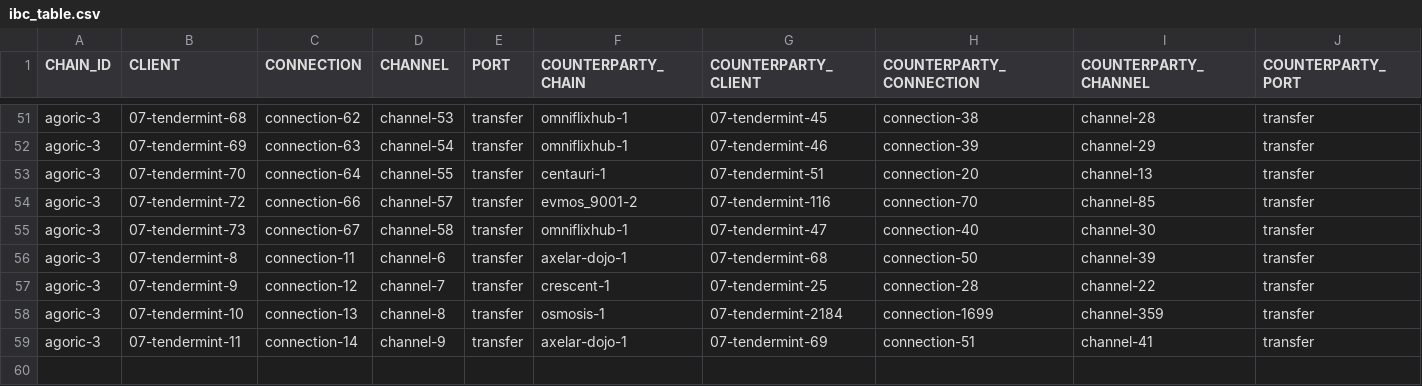
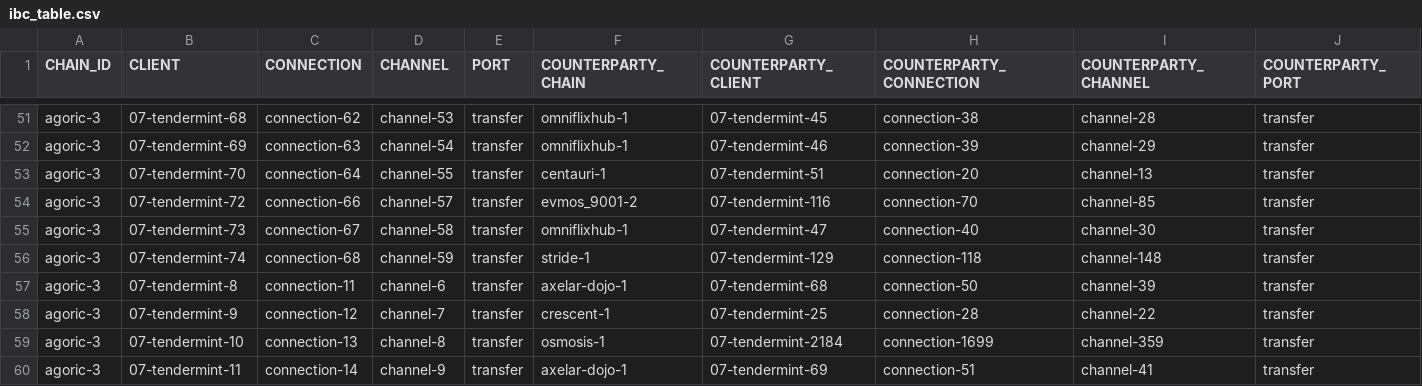
Before and after one commit to clemensgg/ibc-tables, a CSV file: agoric/ibc_table.csv, drawn as a sheet; only a part is shown, gaps mark what is left out.

```diff
--- a/agoric/ibc_table.csv
+++ b/agoric/ibc_table.csv
@@ -55,2 +55,3 @@ agoric-3, 07-tendermint-72, connection-66, channel-57, transfer, evmos_9001-2, 0
 agoric-3, 07-tendermint-73, connection-67, channel-58, transfer, omniflixhub-1, 07-tendermint-47, connection-40, channel-30, transfer
+agoric-3, 07-tendermint-74, connection-68, channel-59, transfer, stride-1, 07-tendermint-129, connection-118, channel-148, transfer
 agoric-3, 07-tendermint-8, connection-11, channel-6, transfer, axelar-dojo-1, 07-tendermint-68, connection-50, channel-39, transfer
```
